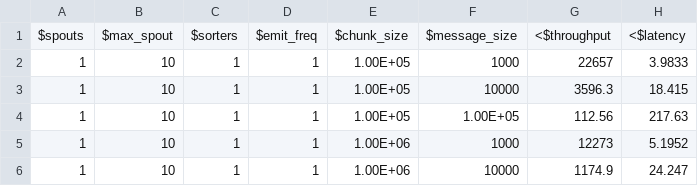
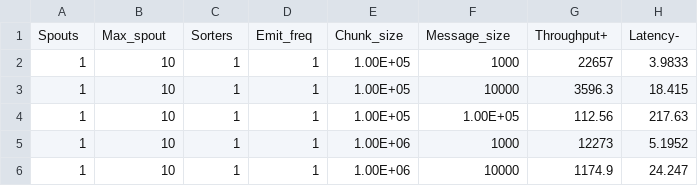
Before and after one commit to txt/aa24, a CSV file: data/flash/SS-J.csv, drawn as a sheet; only a part is shown; removed rows and columns are numbered as before the commit, all else as after; the diff names each change by its address in the sheet, - before the commit and + after, or states it on an @@ line.

Commit message:
Update SS-J.csv

```diff
--- a/data/flash/SS-J.csv
+++ b/data/flash/SS-J.csv
-row 1: $spouts | $max_spout | $sorters | $emit_freq | $chunk_size | $message_size | <$throughput | <$latency
+row 1: Spouts | Max_spout | Sorters | Emit_freq | Chunk_size | Message_size | Throughput+ | Latency-
```
